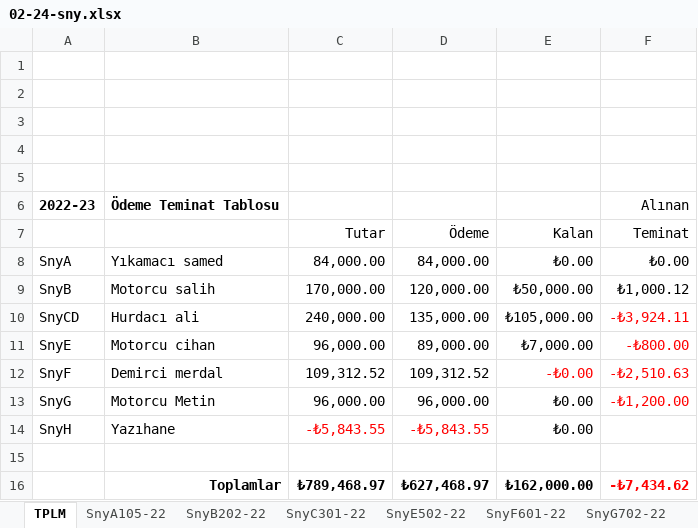
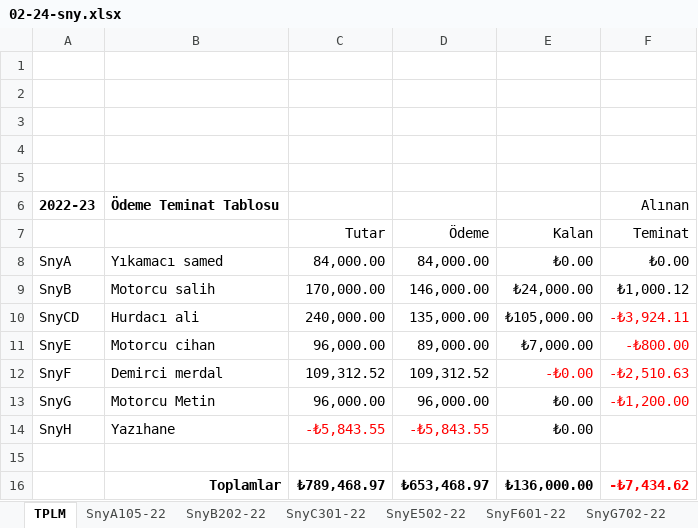
Before and after one commit to roboturx/tdy, an Excel workbook: 02-24-sny.xlsx, sheet TPLM, drawn as a sheet; values as stored, in another font and other column widths than the file's, no borders; the diff names each change by its address in the sheet, - before the commit and + after, or states it on an @@ line.

```diff
--- a/02-24-sny.xlsx (sheet TPLM)
+++ b/02-24-sny.xlsx (sheet TPLM)
-D9 (Ödeme): 120,000.00
+D9 (Ödeme): 146,000.00
-E9 (Kalan): ₺50,000.00
+E9 (Kalan): ₺24,000.00
-D16 (Ödeme): ₺627,468.97
+D16 (Ödeme): ₺653,468.97
-E16 (Kalan): ₺162,000.00
+E16 (Kalan): ₺136,000.00
```
Also changed, not shown: sheet SnyB202-22, 3 other files.
